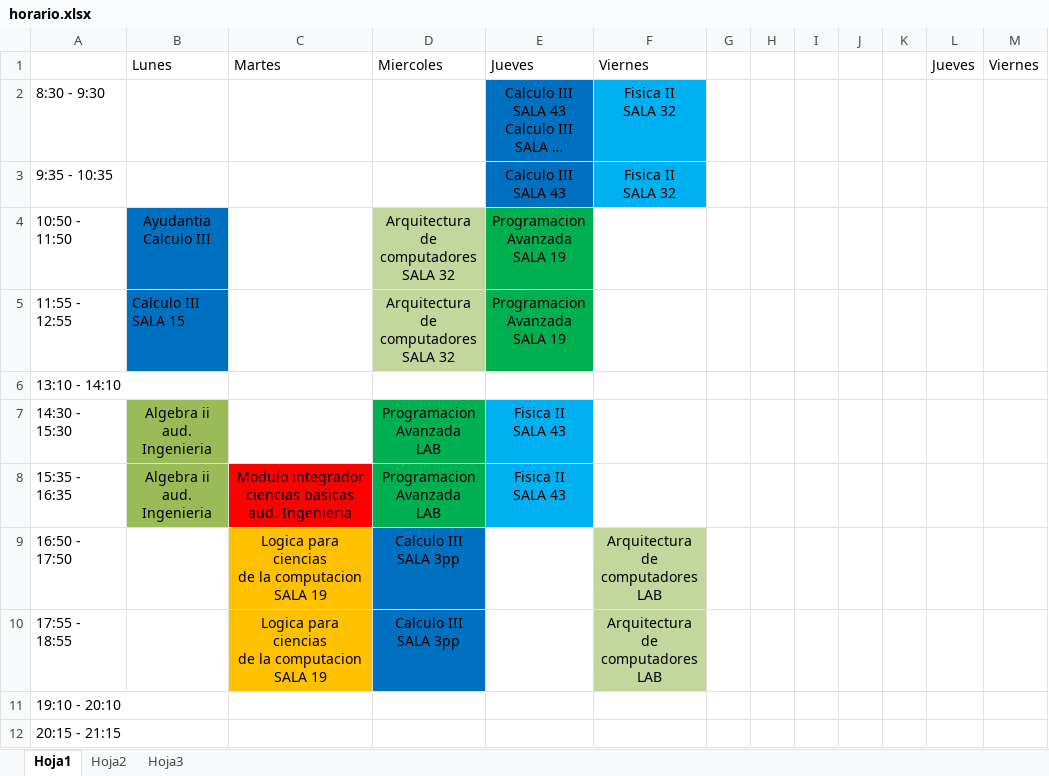
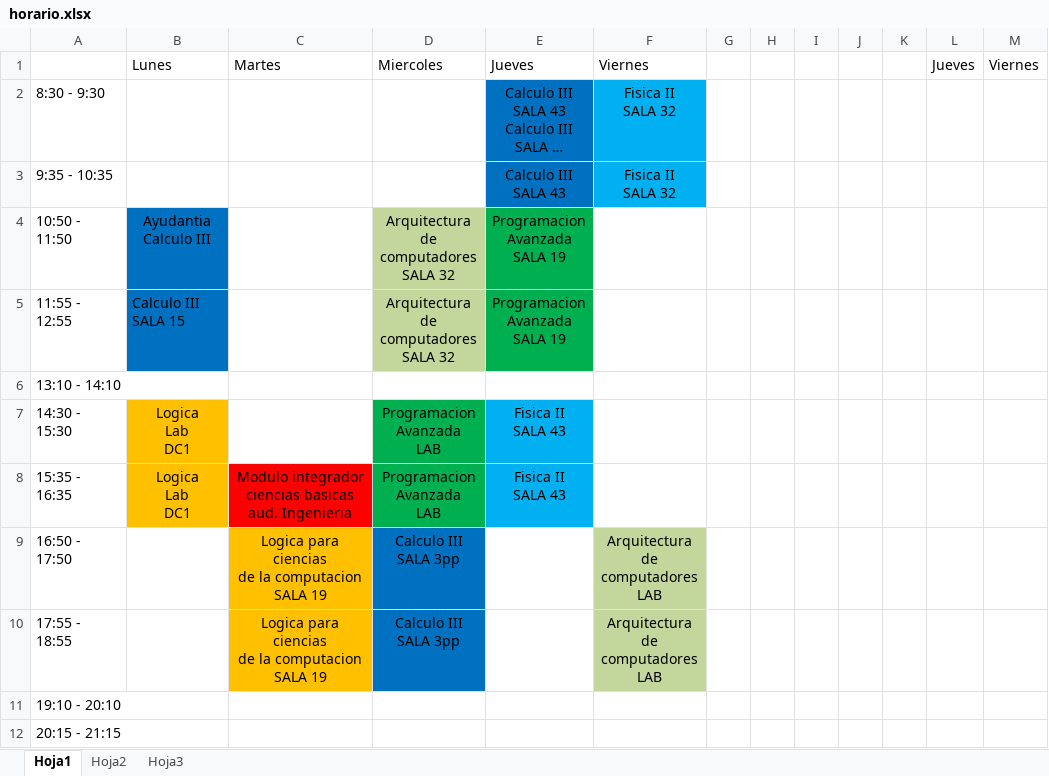
Before and after one commit to ricardovergarat/A-U, an Excel workbook: 4_semestre/horario.xlsx, sheet Hoja1, drawn as a sheet; long unchanged cells end in …; values as stored, in another font and other column widths than the file's, no borders; ↵ is a line break in a cell; the diff names each change by its address in the sheet, - before the commit and + after, or states it on an @@ line.

Commit message:
se actualizo el horario 04-10-2019

```diff
--- a/4_semestre/horario.xlsx (sheet Hoja1)
+++ b/4_semestre/horario.xlsx (sheet Hoja1)
-B7:B8: Algebra ii ↵ aud. Ingenieria
+B7:B8: Logica ↵ Lab ↵ DC1
-B7:B8 fill: #9BBB59
+B7:B8 fill: #FFC000
```
